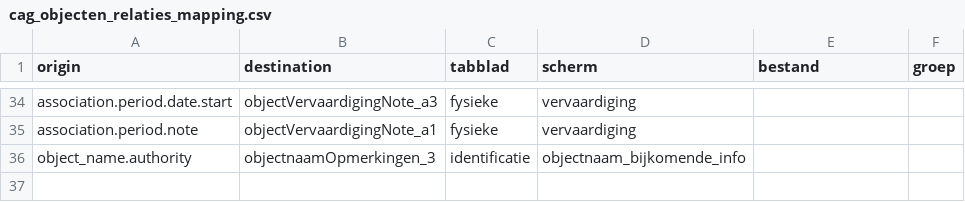
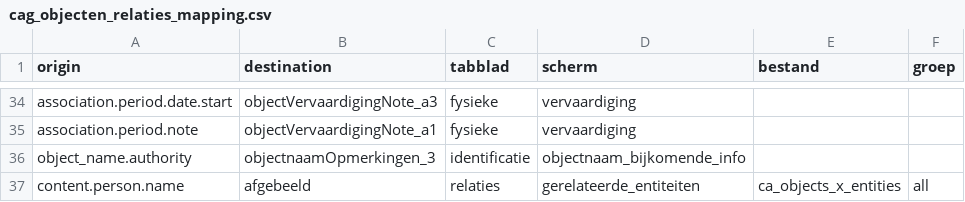
Before and after one commit to libis/cag_tools, a CSV file: mapping/cag_objecten_relaties_mapping.csv, drawn as a sheet; only a part is shown, gaps mark what is left out.

```diff
--- a/mapping/cag_objecten_relaties_mapping.csv
+++ b/mapping/cag_objecten_relaties_mapping.csv
@@ -36 +36,2 @@ association.period.note;objectVervaardigingNote_a1;fysieke;vervaardiging;
 object_name.authority;objectnaamOpmerkingen_3;identificatie;objectnaam_bijkomende_info;
+content.person.name;afgebeeld;relaties;gerelateerde_entiteiten;ca_objects_x_entities;all
```
Also changed, not shown: mapping/cag_lists_mapping.csv.
